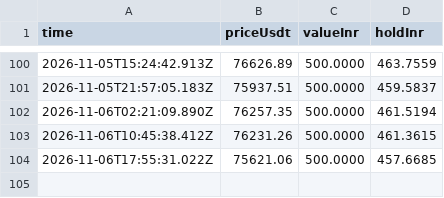
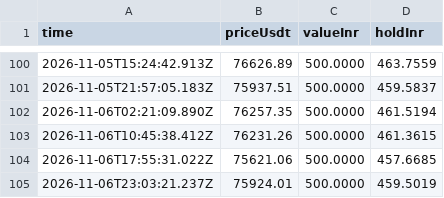
Before and after one commit to ravitejas-tech/paper-trading-bot, a CSV file: state/equity.csv, drawn as a sheet; only a part is shown, gaps mark what is left out; the diff names each change by its address in the sheet, - before the commit and + after, or states it on an @@ line.

```diff
--- a/state/equity.csv
+++ b/state/equity.csv
+row 105: 2026-11-06T23:03:21.237Z | 75924.01 | 500.0000 | 459.5019
```
Also changed, not shown: 1 other file.
